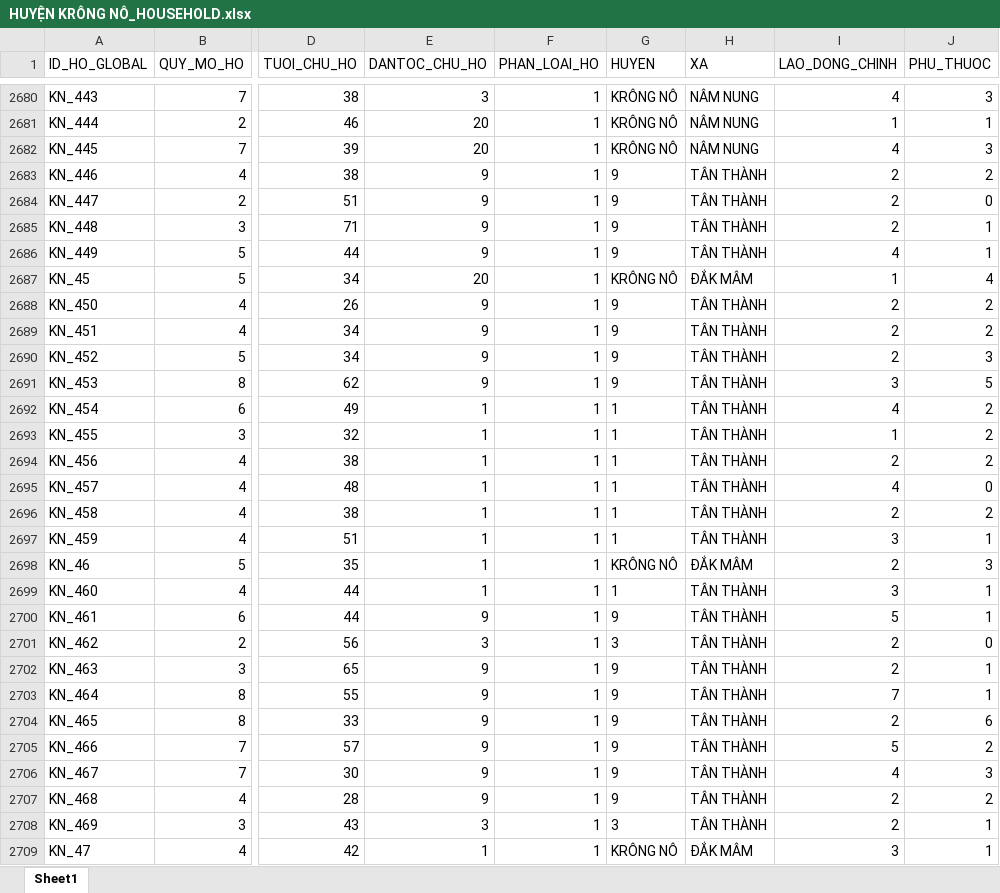
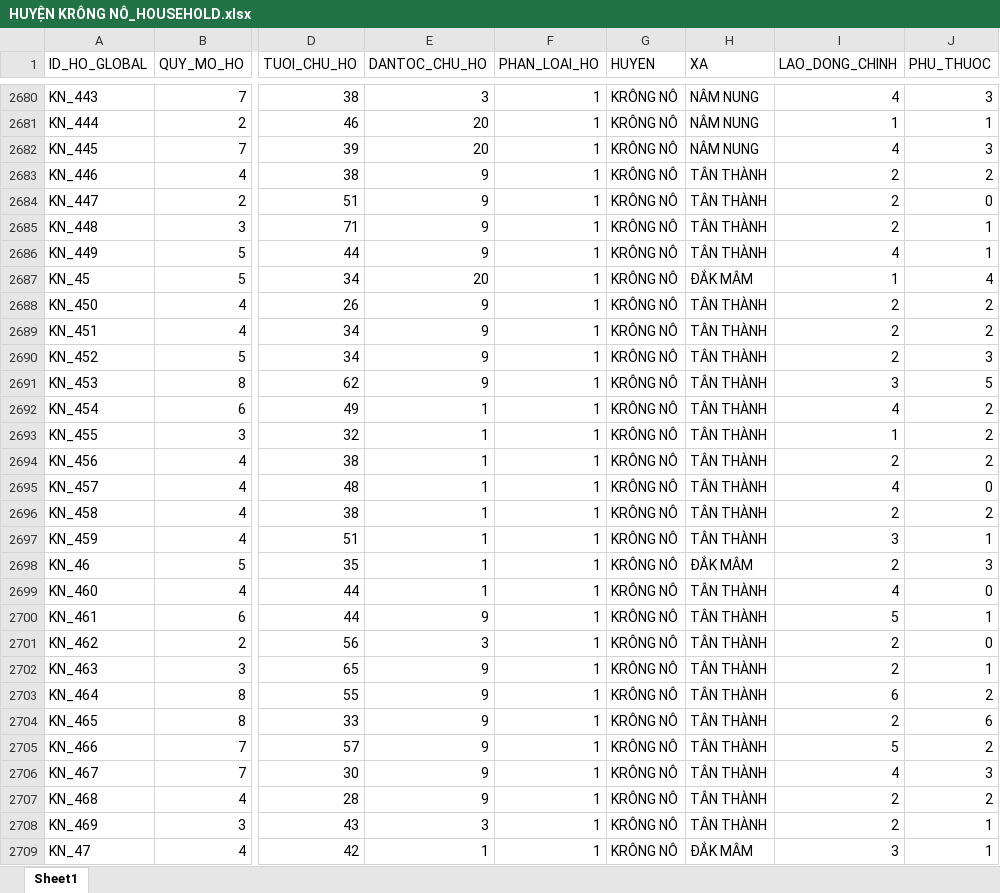
Before and after one commit to KhanhKoy/Intern-DA-VNA, an Excel workbook: Household_Data/HUYỆN KRÔNG NÔ_HOUSEHOLD.xlsx, sheet Sheet1, drawn as a sheet; only a part is shown, gaps mark what is left out; values as stored, in another font and other column widths than the file's, no borders; the diff covers the shown part only; the diff names each change by its address in the sheet, - before the commit and + after, or states it on an @@ line.

```diff
--- a/Household_Data/HUYỆN KRÔNG NÔ_HOUSEHOLD.xlsx (sheet Sheet1)
+++ b/Household_Data/HUYỆN KRÔNG NÔ_HOUSEHOLD.xlsx (sheet Sheet1)
-G2683:G2686 (HUYEN): 9
+G2683:G2686 (HUYEN): KRÔNG NÔ
-G2688:G2691 (HUYEN): 9
+G2688:G2691 (HUYEN): KRÔNG NÔ
-G2692:G2697 (HUYEN): 1
+G2692:G2697 (HUYEN): KRÔNG NÔ
-G2699 (HUYEN): 1
+G2699 (HUYEN): KRÔNG NÔ
-I2699 (LAO_DONG_CHINH): 3
+I2699 (LAO_DONG_CHINH): 4
-J2699 (PHU_THUOC): 1
+J2699 (PHU_THUOC): 0
-G2700 (HUYEN): 9
+G2700 (HUYEN): KRÔNG NÔ
-G2701 (HUYEN): 3
+G2701 (HUYEN): KRÔNG NÔ
-G2702:G2707 (HUYEN): 9
+G2702:G2707 (HUYEN): KRÔNG NÔ
-I2703 (LAO_DONG_CHINH): 7
+I2703 (LAO_DONG_CHINH): 6
-J2703 (PHU_THUOC): 1
+J2703 (PHU_THUOC): 2
-G2708 (HUYEN): 3
+G2708 (HUYEN): KRÔNG NÔ
```
Also changed, not shown: 113 edited cells elsewhere in this sheet, Household_Data/HUYỆN CƯ JUT_HOUSEHOLD.xlsx, Household_Data/HUYỆN DAK MIL_HOUSEHOLD.xlsx, 16 other files.
